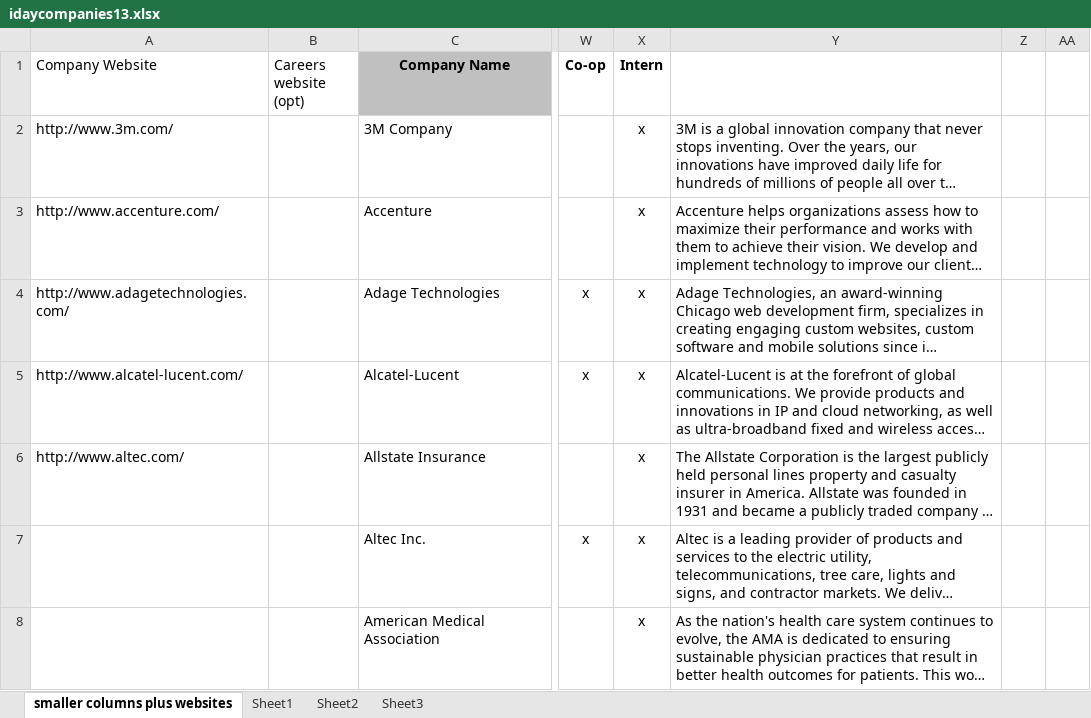
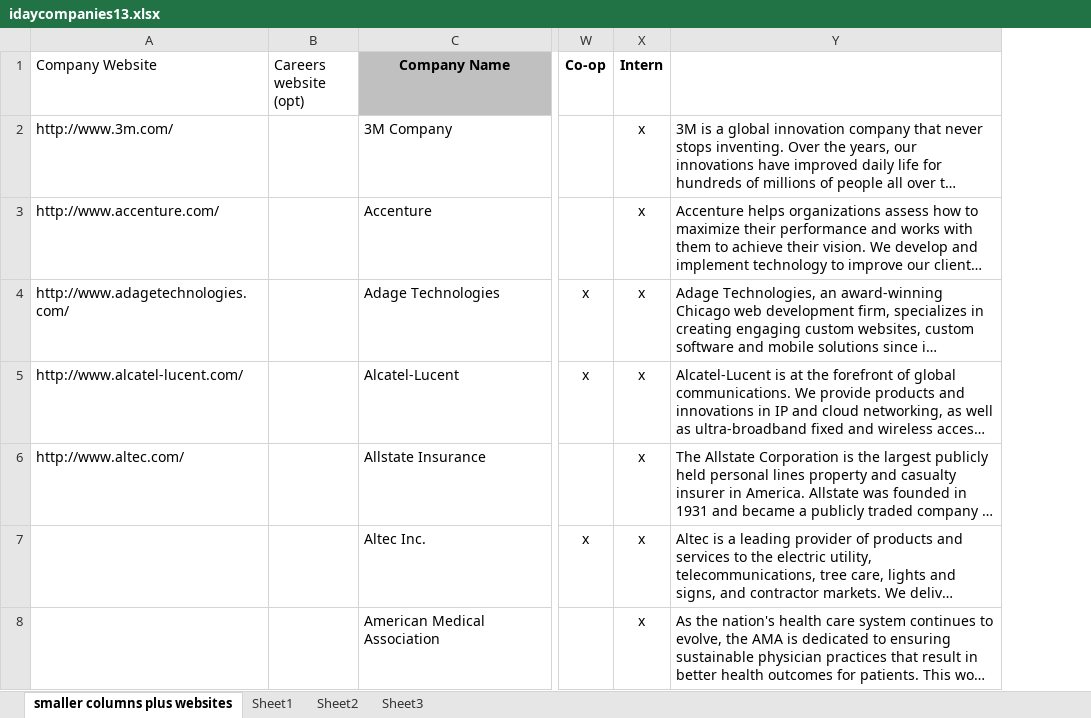
Before and after one commit to lizzb/399, an Excel workbook: swe-iday-13/idaycompanies13.xlsx, sheet smaller columns plus websites, drawn as a sheet; only a part is shown, gaps mark what is left out; long unchanged cells end in …; values as stored, in another font and other column widths than the file's, no borders; the diff covers the shown part only; the diff names each change by its address in the sheet, - before the commit and + after, or states it on an @@ line.

```diff
--- a/swe-iday-13/idaycompanies13.xlsx (sheet smaller columns plus websites)
+++ b/swe-iday-13/idaycompanies13.xlsx (sheet smaller columns plus websites)
-column Z, empty
-column AA, empty
```
Also changed, not shown: 33 edited cells and cell formats elsewhere in this sheet, 1 other file.
